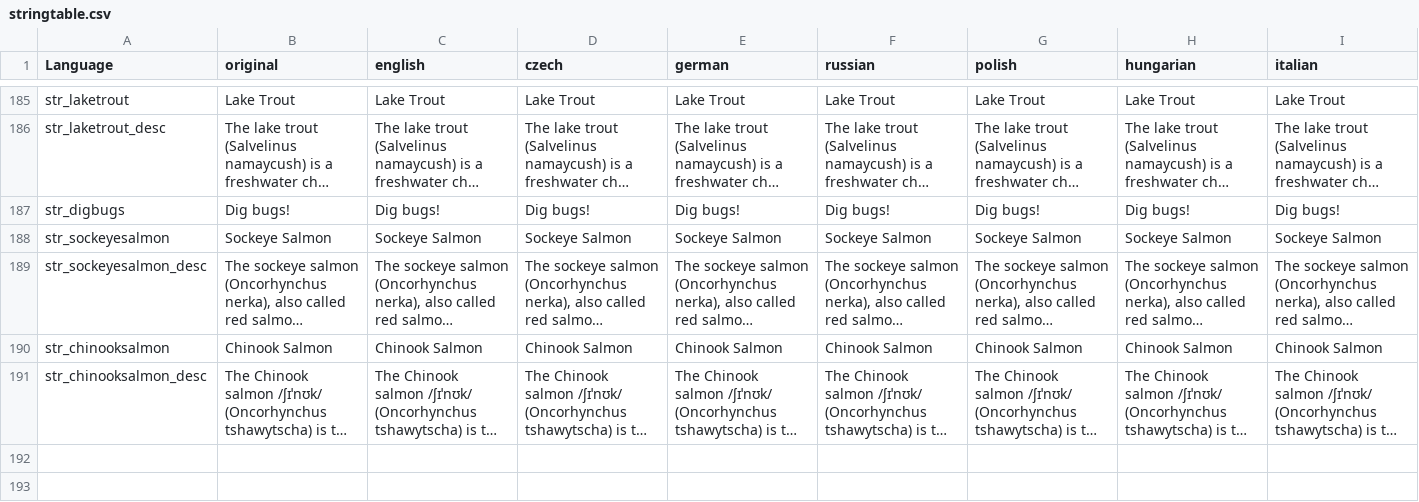
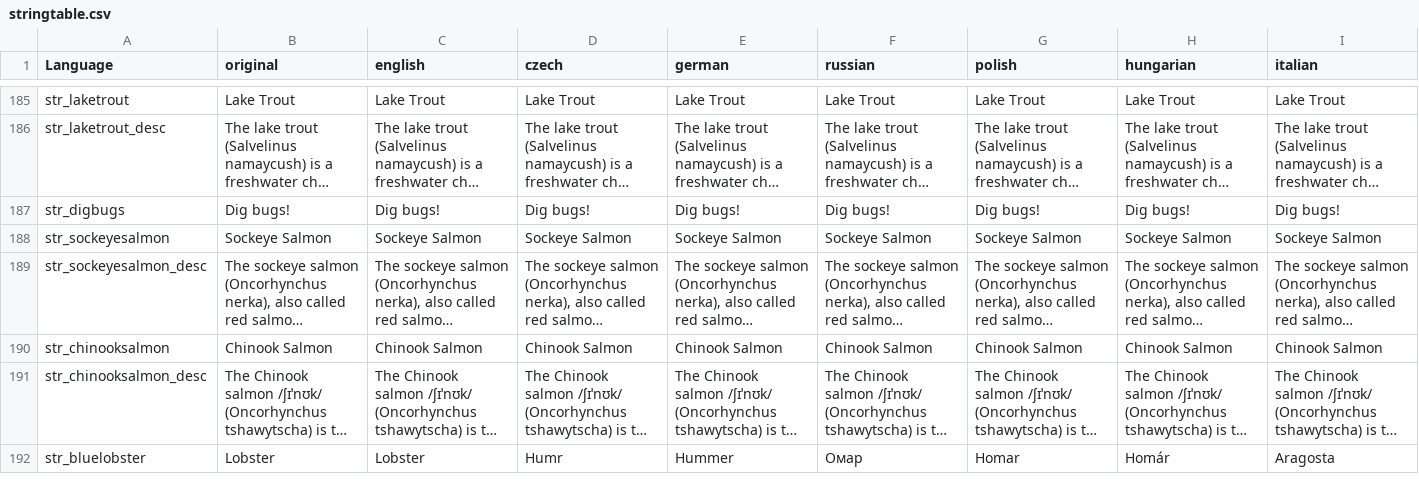
Before and after one commit to PackJC/gebsfish, a CSV file: languagecore/stringtable.csv, drawn as a sheet; only a part is shown, gaps mark what is left out; long unchanged cells end in …; removed rows and columns are numbered as before the commit, all else as after; rows hold the shown columns only; the diff covers the shown part only; the diff names each change by its address in the sheet, - before the commit and + after, or states it on an @@ line.

Commit message:
Add Blue Lobster - Smooth rest of models
Added Blue Lobster
Updated Types,TraderFiles,Classnames
Smoothed all old models
Added new rvmat to fillet knives
removed old crayfish model and textures, replaced with better model

```diff
--- a/languagecore/stringtable.csv
+++ b/languagecore/stringtable.csv
-row 192: (empty)
+row 192: str_bluelobster | Lobster | Lobster | Humr | Hummer | Омар | Homar | Homár | Aragosta
-row 193: (empty)
```
Also changed, not shown: 3 added rows elsewhere in this file, 41 other files.
